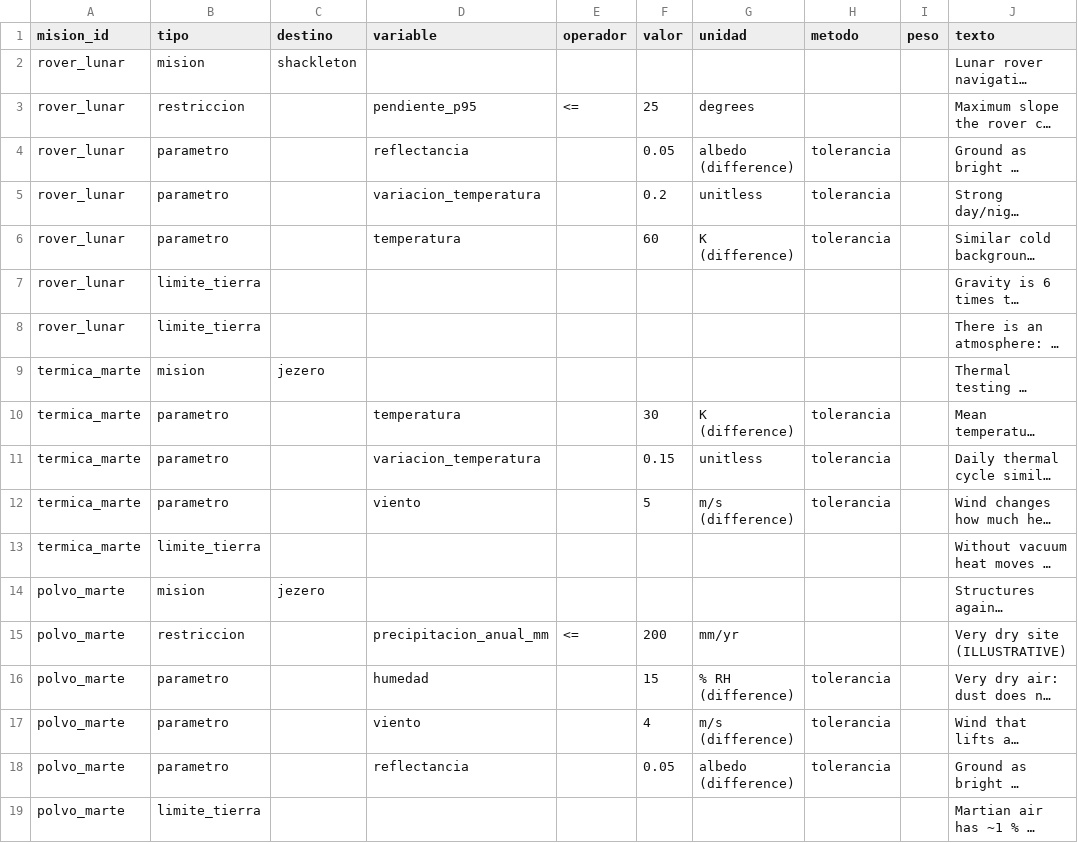
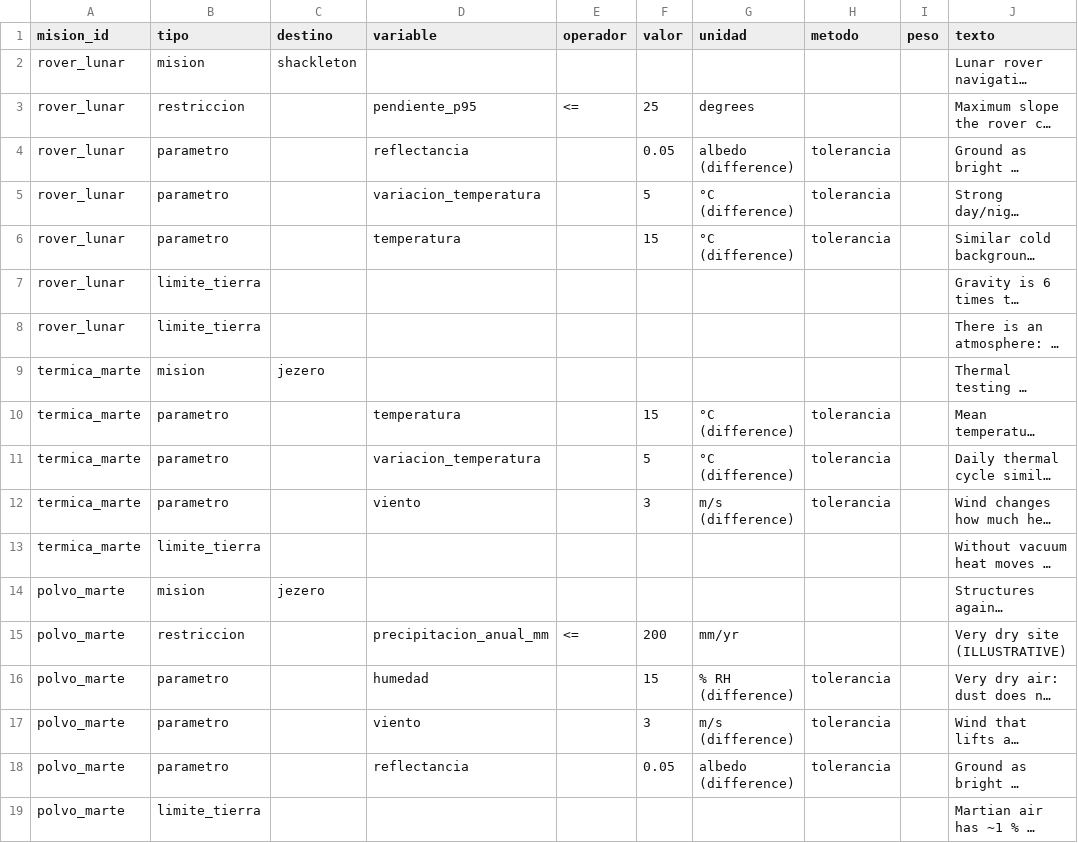
Before and after one commit to SamuPulga/earth-analogs, a CSV file: codigo/app/datos_prueba/misiones.csv, drawn as a sheet; only a part is shown; long unchanged cells end in …; the diff names each change by its address in the sheet, - before the commit and + after, or states it on an @@ line.

```diff
--- a/codigo/app/datos_prueba/misiones.csv
+++ b/codigo/app/datos_prueba/misiones.csv
-F5 (valor): 0.2
+F5 (valor): 5
-G5 (unidad): unitless
+G5 (unidad): °C (difference)
-F6 (valor): 60
+F6 (valor): 15
-G6 (unidad): K (difference)
+G6 (unidad): °C (difference)
-F10 (valor): 30
+F10 (valor): 15
-G10 (unidad): K (difference)
+G10 (unidad): °C (difference)
-F11 (valor): 0.15
+F11 (valor): 5
-G11 (unidad): unitless
+G11 (unidad): °C (difference)
-F12 (valor): 5
+F12 (valor): 3
-F17 (valor): 4
+F17 (valor): 3
```
Also changed, not shown: codigo/app/datos_prueba/variables.csv, 18 other files.
